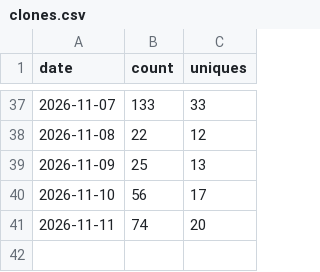
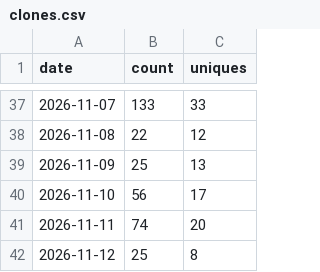
Before and after one commit to tanisperez/postino, a CSV file: traffic/clones.csv, drawn as a sheet; only a part is shown, gaps mark what is left out; the diff names each change by its address in the sheet, - before the commit and + after, or states it on an @@ line.

```diff
--- a/traffic/clones.csv
+++ b/traffic/clones.csv
+row 42: 2026-11-12 | 25 | 8
```
Also changed, not shown: repo.csv, traffic/paths.csv, 3 other files.
